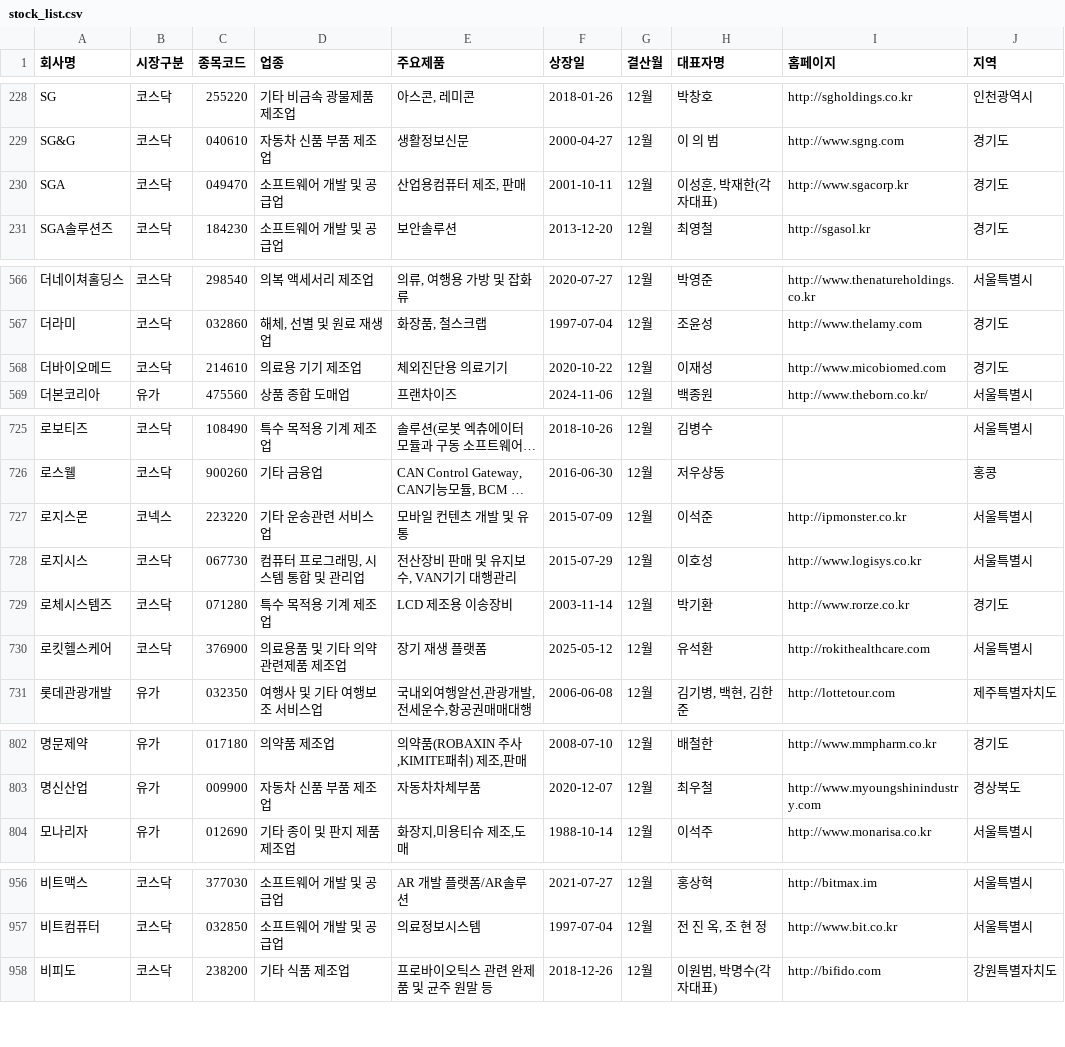
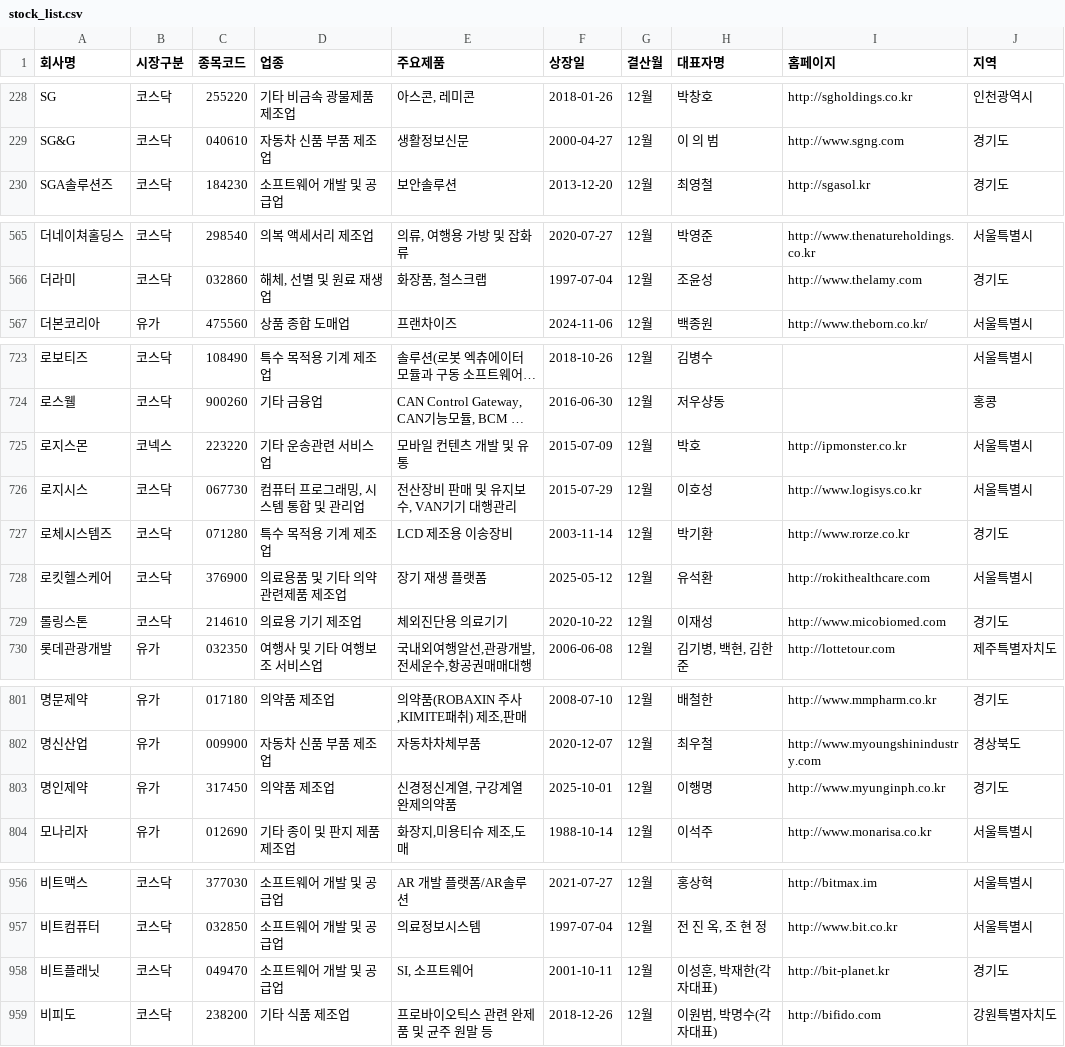
Before and after one commit to mseung2020/FlaskProject, a CSV file: data/stock_list.csv, drawn as a sheet; only a part is shown, gaps mark what is left out; long unchanged cells end in …; removed rows and columns are numbered as before the commit, all else as after; the diff covers the shown part only; the diff names each change by its address in the sheet, - before the commit and + after, or states it on an @@ line.

```diff
--- a/data/stock_list.csv
+++ b/data/stock_list.csv
-row 230: SGA | 코스닥 | 049470 | 소프트웨어 개발 및 공급업 | 산업용컴퓨터 제조, 판매 | 2001-10-11 | 12월 | 이성훈, 박재한(각자대표) | http://www.sgacorp.kr | 경기도
-row 568: 더바이오메드 | 코스닥 | 214610 | 의료용 기기 제조업 | 체외진단용 의료기기 | 2020-10-22 | 12월 | 이재성 | http://www.micobiomed.com | 경기도
-H725 (대표자명): 이석준
+H725 (대표자명): 박호
+row 729: 롤링스톤 | 코스닥 | 214610 | 의료용 기기 제조업 | 체외진단용 의료기기 | 2020-10-22 | 12월 | 이재성 | http://www.micobiomed.com | 경기도
+row 803: 명인제약 | 유가 | 317450 | 의약품 제조업 | 신경정신계열, 구강계열 완제의약품 | 2025-10-01 | 12월 | 이행명 | http://www.myunginph.co.kr | 경기도
+row 958: 비트플래닛 | 코스닥 | 049470 | 소프트웨어 개발 및 공급업 | SI, 소프트웨어 | 2001-10-11 | 12월 | 이성훈, 박재한(각자대표) | http://bit-planet.kr | 경기도
```
Also changed, not shown: 4 removed rows and 33 edited cells elsewhere in this file, 14 other files.
